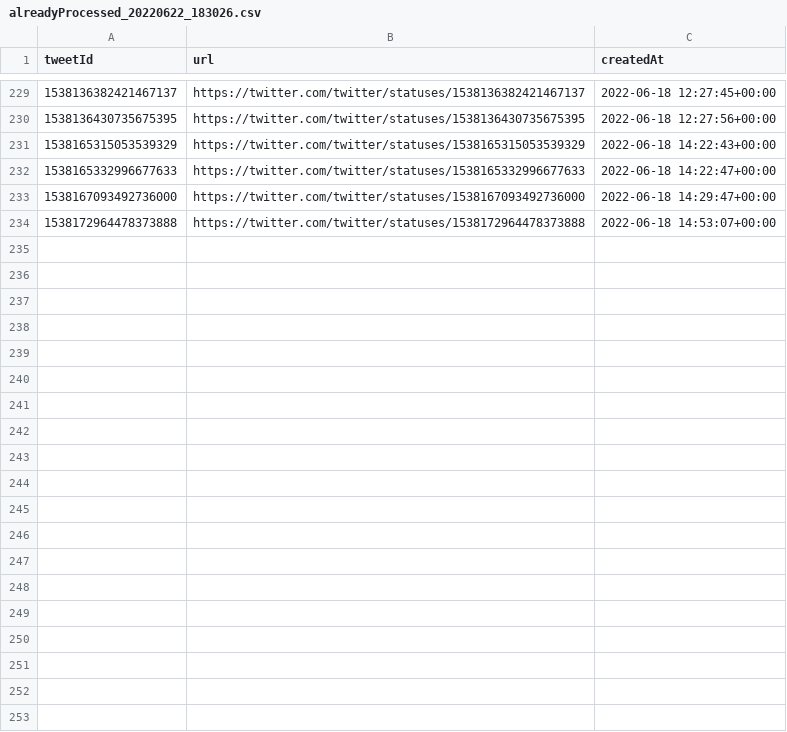
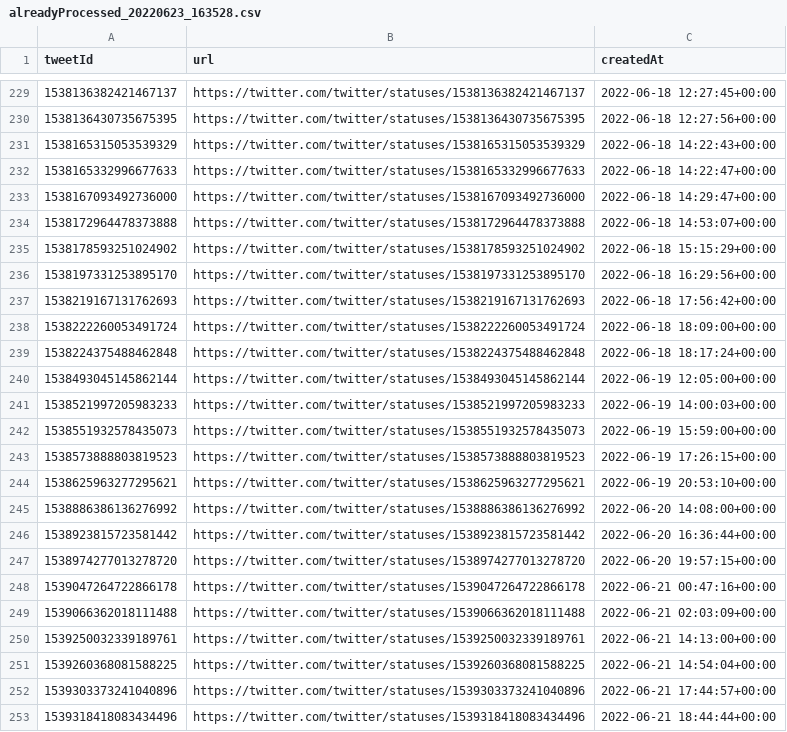
Before and after one commit to pstand00/percySandbox, a CSV file: twitterScreenshots/pittsburghSteelers/alreadyProcessedFiles/alreadyProcessed_20220623_163528.csv (was twitterScreenshots/pittsburghSteelers/alreadyProcessedFiles/alreadyProcessed_20220622_183026.csv), drawn as a sheet; only a part is shown, gaps mark what is left out; the diff covers the shown part only.

Commit message:
adit files

```diff
--- a/twitterScreenshots/pittsburghSteelers/alreadyProcessedFiles/alreadyProcessed_20220622_183026.csv
+++ b/twitterScreenshots/pittsburghSteelers/alreadyProcessedFiles/alreadyProcessed_20220623_163528.csv
@@ -234 +234,20 @@ tweetId,url,createdAt
 1538172964478373888,https://twitter.com/twitter/statuses/1538172964478373888,2022-06-18 14:53:07+00:00
+1538178593251024902,https://twitter.com/twitter/statuses/1538178593251024902,2022-06-18 15:15:29+00:00
+1538197331253895170,https://twitter.com/twitter/statuses/1538197331253895170,2022-06-18 16:29:56+00:00
+1538219167131762693,https://twitter.com/twitter/statuses/1538219167131762693,2022-06-18 17:56:42+00:00
+1538222260053491724,https://twitter.com/twitter/statuses/1538222260053491724,2022-06-18 18:09:00+00:00
+1538224375488462848,https://twitter.com/twitter/statuses/1538224375488462848,2022-06-18 18:17:24+00:00
+1538493045145862144,https://twitter.com/twitter/statuses/1538493045145862144,2022-06-19 12:05:00+00:00
+1538521997205983233,https://twitter.com/twitter/statuses/1538521997205983233,2022-06-19 14:00:03+00:00
+1538551932578435073,https://twitter.com/twitter/statuses/1538551932578435073,2022-06-19 15:59:00+00:00
+1538573888803819523,https://twitter.com/twitter/statuses/1538573888803819523,2022-06-19 17:26:15+00:00
+1538625963277295621,https://twitter.com/twitter/statuses/1538625963277295621,2022-06-19 20:53:10+00:00
+1538886386136276992,https://twitter.com/twitter/statuses/1538886386136276992,2022-06-20 14:08:00+00:00
+1538923815723581442,https://twitter.com/twitter/statuses/1538923815723581442,2022-06-20 16:36:44+00:00
+1538974277013278720,https://twitter.com/twitter/statuses/1538974277013278720,2022-06-20 19:57:15+00:00
+1539047264722866178,https://twitter.com/twitter/statuses/1539047264722866178,2022-06-21 00:47:16+00:00
+1539066362018111488,https://twitter.com/twitter/statuses/1539066362018111488,2022-06-21 02:03:09+00:00
+1539250032339189761,https://twitter.com/twitter/statuses/1539250032339189761,2022-06-21 14:13:00+00:00
+1539260368081588225,https://twitter.com/twitter/statuses/1539260368081588225,2022-06-21 14:54:04+00:00
+1539303373241040896,https://twitter.com/twitter/statuses/1539303373241040896,2022-06-21 17:44:57+00:00
+1539318418083434496,https://twitter.com/twitter/statuses/1539318418083434496,2022-06-21 18:44:44+00:00
```
Also changed, not shown: 11 added rows elsewhere in this file.
